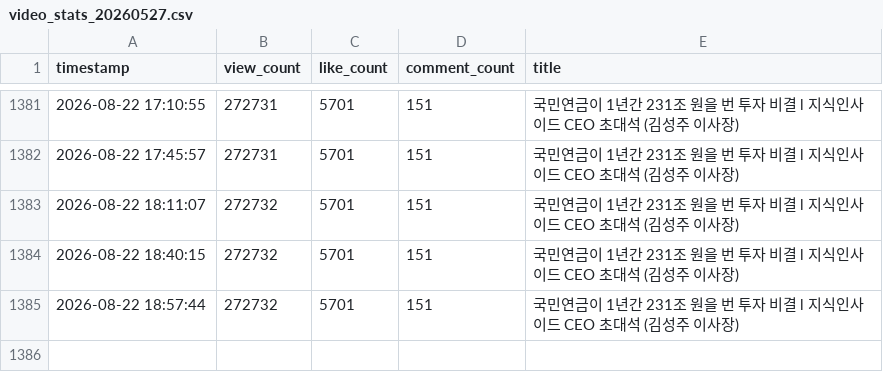
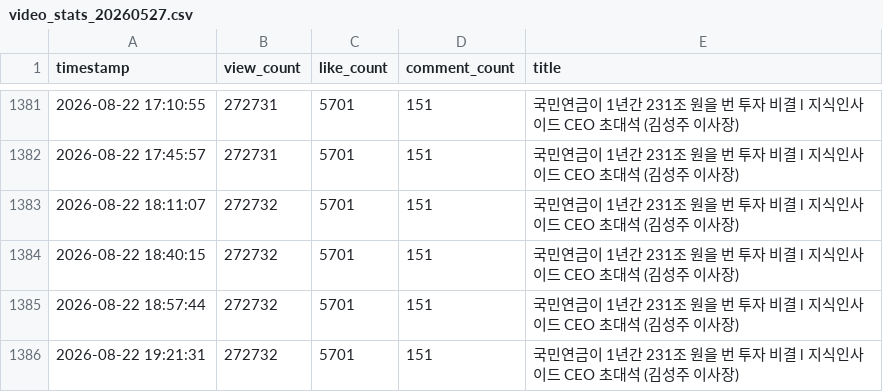
Before and after one commit to ttjkim/youtube-comment-monitoring, a CSV file: video_stats_20260527.csv, drawn as a sheet; only a part is shown, gaps mark what is left out.

```diff
--- a/video_stats_20260527.csv
+++ b/video_stats_20260527.csv
@@ -1385 +1385,2 @@ timestamp,view_count,like_count,comment_count,title
 2026-08-22 18:57:44,272732,5701,151,국민연금이 1년간 231조 원을 번 투자 비결 l 지식인사이드 CEO 초대석 (김성주 이사장)
+2026-08-22 19:21:31,272732,5701,151,국민연금이 1년간 231조 원을 번 투자 비결 l 지식인사이드 CEO 초대석 (김성주 이사장)
```
Also changed, not shown: video_stats_20260214.csv, video_stats_20260220.csv, 1 other file.
